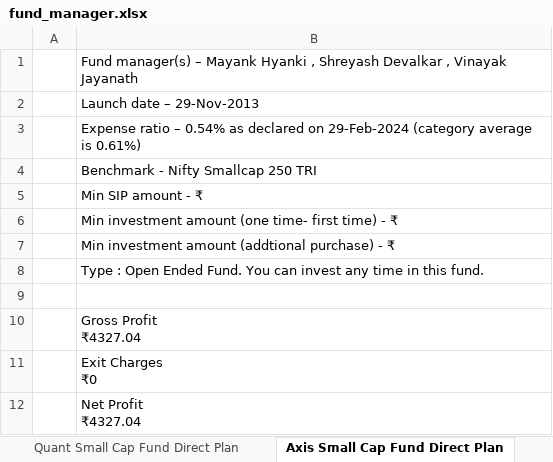
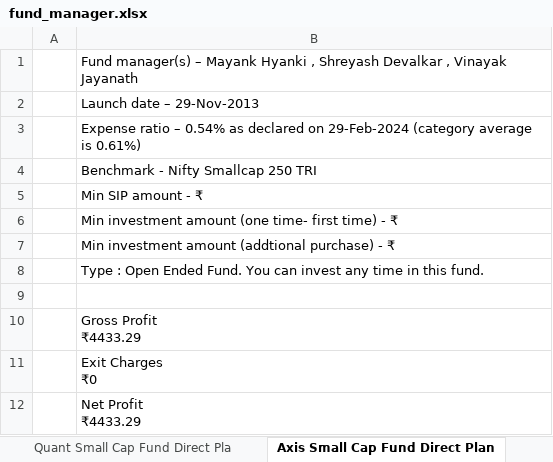
Before and after one commit to Atharva-TrueFunds/Stock-Qualitative-Analysis, an Excel workbook: data scraping/fund_manager.xlsx, sheet Axis Small Cap Fund Direct Plan, drawn as a sheet; values as stored, in another font and other column widths than the file's, no borders; ↵ is a line break in a cell; the diff names each change by its address in the sheet, - before the commit and + after, or states it on an @@ line.

```diff
--- a/data scraping/fund_manager.xlsx (sheet Axis Small Cap Fund Direct Plan)
+++ b/data scraping/fund_manager.xlsx (sheet Axis Small Cap Fund Direct Plan)
-sheet tab: Quant Small Cap Fund Direct Plan
+sheet tab: Quant Small Cap Fund Direct Pla
-B10: Gross Profit ↵ ₹4327.04
+B10: Gross Profit ↵ ₹4433.29
-B12: Net Profit ↵ ₹4327.04
+B12: Net Profit ↵ ₹4433.29
```
Also changed, not shown: sheet Parag Parikh Flexi Cap Fund Reg, sheet Icici Prudential Value Discover, sheet Recovered_Sheet2, sheet Nippon India Small Cap Fund, sheet Kotak Emerging Equity Scheme Re, sheet Nippon India Large Cap Fund Reg, 20 more sheets, other sheet tabs, data scraping/combined_data - Copy full.xlsx, data scraping/fund_objective.xlsx, 1 other file.
